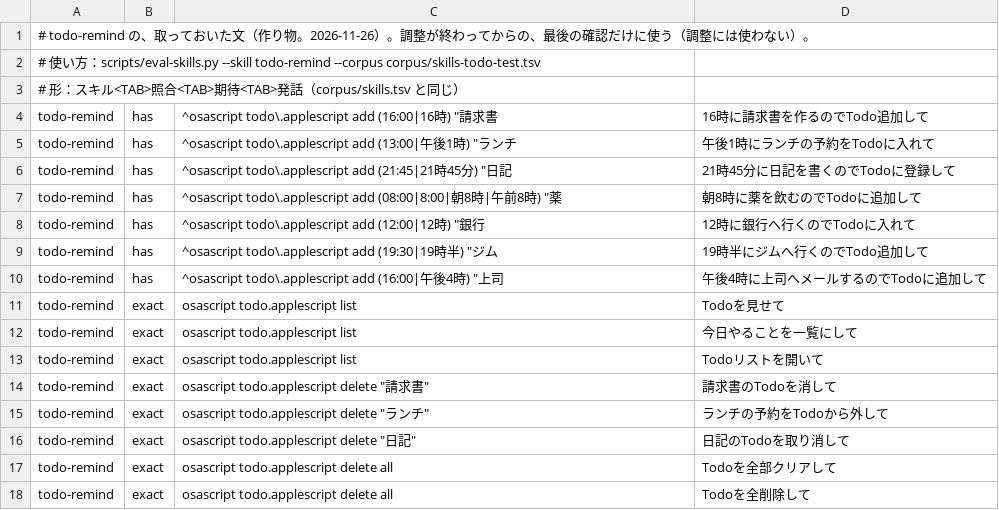
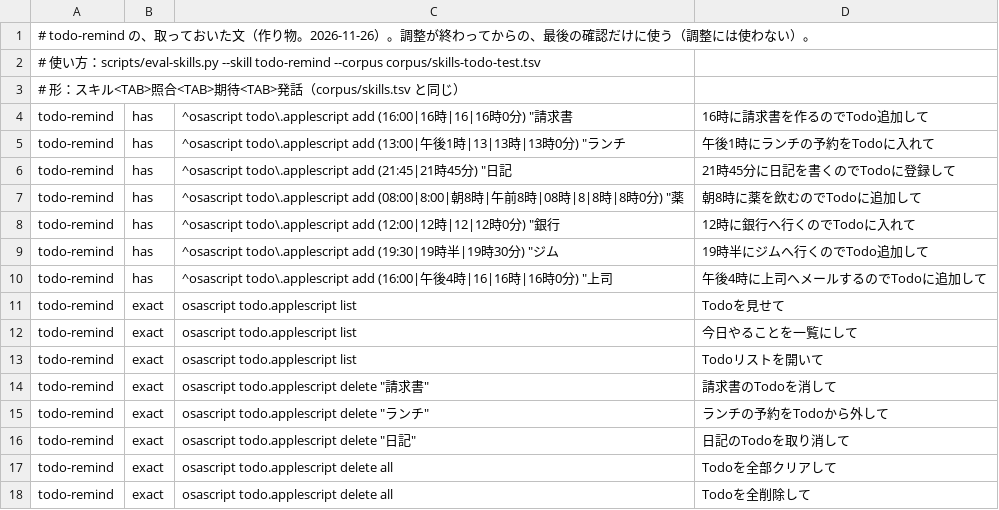
Before and after one commit to takemo101/voice-control, a TSV file: corpus/skills-todo-test.tsv, drawn as a sheet.

```diff
--- a/corpus/skills-todo-test.tsv
+++ b/corpus/skills-todo-test.tsv
@@ -3,9 +3,9 @@
 # 形：スキル<TAB>照合<TAB>期待<TAB>発話（corpus/skills.tsv と同じ）
-todo-remind	has	^osascript todo\.applescript add (16:00|16時) "請求書	16時に請求書を作るのでTodo追加して
-todo-remind	has	^osascript todo\.applescript add (13:00|午後1時) "ランチ	午後1時にランチの予約をTodoに入れて
+todo-remind	has	^osascript todo\.applescript add (16:00|16時|16|16時0分) "請求書	16時に請求書を作るのでTodo追加して
+todo-remind	has	^osascript todo\.applescript add (13:00|午後1時|13|13時|13時0分) "ランチ	午後1時にランチの予約をTodoに入れて
 todo-remind	has	^osascript todo\.applescript add (21:45|21時45分) "日記	21時45分に日記を書くのでTodoに登録して
-todo-remind	has	^osascript todo\.applescript add (08:00|8:00|朝8時|午前8時) "薬	朝8時に薬を飲むのでTodoに追加して
-todo-remind	has	^osascript todo\.applescript add (12:00|12時) "銀行	12時に銀行へ行くのでTodoに入れて
-todo-remind	has	^osascript todo\.applescript add (19:30|19時半) "ジム	19時半にジムへ行くのでTodo追加して
-todo-remind	has	^osascript todo\.applescript add (16:00|午後4時) "上司	午後4時に上司へメールするのでTodoに追加して
+todo-remind	has	^osascript todo\.applescript add (08:00|8:00|朝8時|午前8時|08時|8|8時|8時0分) "薬	朝8時に薬を飲むのでTodoに追加して
+todo-remind	has	^osascript todo\.applescript add (12:00|12時|12|12時0分) "銀行	12時に銀行へ行くのでTodoに入れて
+todo-remind	has	^osascript todo\.applescript add (19:30|19時半|19時30分) "ジム	19時半にジムへ行くのでTodo追加して
+todo-remind	has	^osascript todo\.applescript add (16:00|午後4時|16|16時|16時0分) "上司	午後4時に上司へメールするのでTodoに追加して
 todo-remind	exact	osascript todo.applescript list	Todoを見せて
```
Also changed, not shown: corpus/skills-todo-test2.tsv, corpus/skills-todo-test3.tsv, 12 other files.
